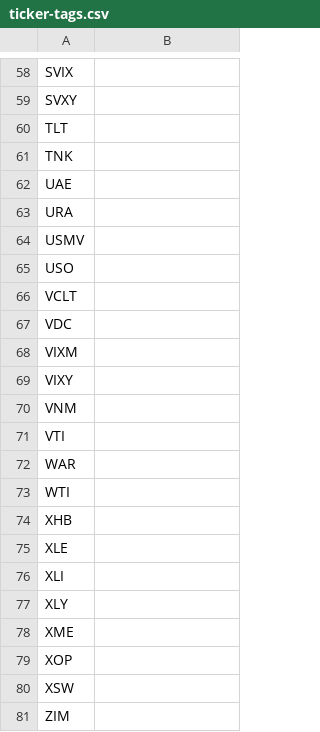
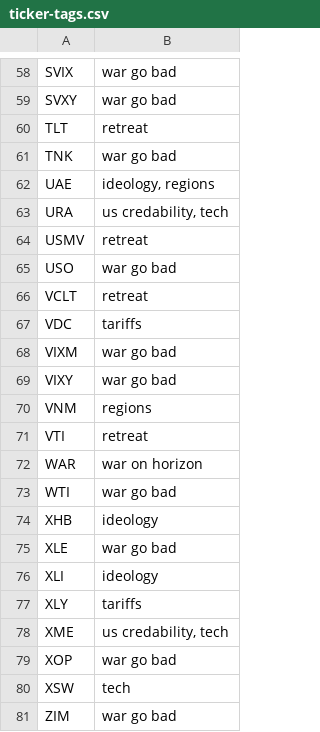
Before and after one commit to Chadtech/ocotelolco, a CSV file: spreadsheets/ticker-tags.csv, drawn as a sheet; only a part is shown, gaps mark what is left out; the diff covers the shown part only; the diff names each change by its address in the sheet, - before the commit and + after, or states it on an @@ line.

```diff
--- a/spreadsheets/ticker-tags.csv
+++ b/spreadsheets/ticker-tags.csv
-B58:B59: (empty)
+B58:B59: war go bad
-B60: (empty)
+B60: retreat
-B61: (empty)
+B61: war go bad
-B62: (empty)
+B62: ideology, regions
-B63: (empty)
+B63: us credability, tech
-B64: (empty)
+B64: retreat
-B65: (empty)
+B65: war go bad
-B66: (empty)
+B66: retreat
-B67: (empty)
+B67: tariffs
-B68:B69: (empty)
+B68:B69: war go bad
-B70: (empty)
+B70: regions
-B71: (empty)
+B71: retreat
-B72: (empty)
+B72: war on horizon
-B73: (empty)
+B73: war go bad
-B74: (empty)
+B74: ideology
-B75: (empty)
+B75: war go bad
-B76: (empty)
+B76: ideology
-B77: (empty)
+B77: tariffs
-B78: (empty)
+B78: us credability, tech
-B79: (empty)
+B79: war go bad
-B80: (empty)
+B80: tech
-B81: (empty)
+B81: war go bad
```
Also changed, not shown: 56 edited cells elsewhere in this file, 2 other files.
